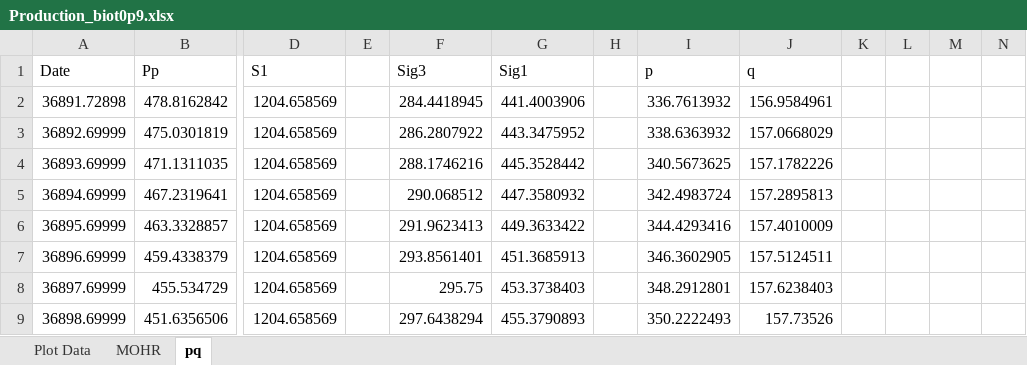
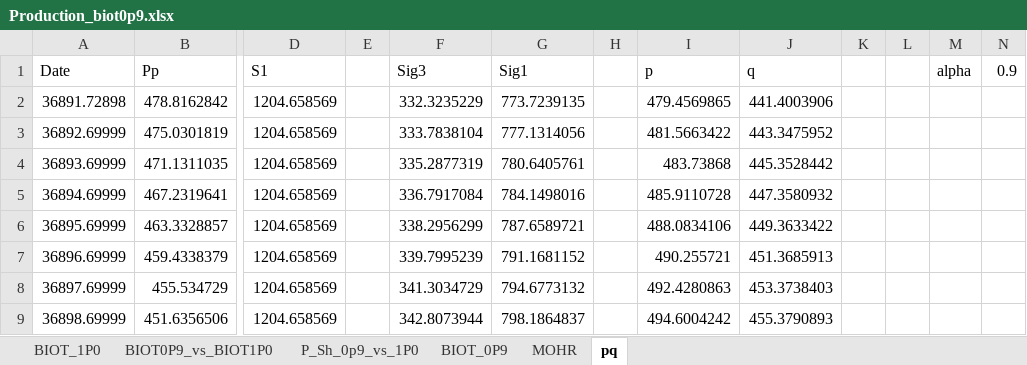
Before and after one commit to rebpoli/Doutorado, an Excel workbook: PGE383-AdvGeomec/HW5/Ex2/Production_biot0p9.xlsx, sheet pq, drawn as a sheet; only a part is shown, gaps mark what is left out; values as stored, in another font and other column widths than the file's, no borders; charts and pictures not drawn; the diff covers the shown part only; the diff names each change by its address in the sheet, - before the commit and + after, or states it on an @@ line.

```diff
--- a/PGE383-AdvGeomec/HW5/Ex2/Production_biot0p9.xlsx (sheet pq)
+++ b/PGE383-AdvGeomec/HW5/Ex2/Production_biot0p9.xlsx (sheet pq)
-sheet tab: Plot Data
+sheet tab: BIOT_0P9
+sheet tab: BIOT_1P0
+sheet tab: BIOT0P9_vs_BIOT1P0
+sheet tab: P_Sh_0p9_vs_1P0
-M1: (empty)
+M1: alpha
-N1: (empty)
+N1: 0.9
-F2 (Sig3): 284.4418945
+F2 (Sig3): 332.3235229
-G2 (Sig1): 441.4003906
+G2 (Sig1): 773.7239135
-I2 (p): 336.7613932
+I2 (p): 479.4569865
-J2 (q): 156.9584961
+J2 (q): 441.4003906
-F3 (Sig3): 286.2807922
+F3 (Sig3): 333.7838104
-G3 (Sig1): 443.3475952
+G3 (Sig1): 777.1314056
-I3 (p): 338.6363932
+I3 (p): 481.5663422
-J3 (q): 157.0668029
+J3 (q): 443.3475952
-F4 (Sig3): 288.1746216
+F4 (Sig3): 335.2877319
-G4 (Sig1): 445.3528442
+G4 (Sig1): 780.6405761
-I4 (p): 340.5673625
+I4 (p): 483.73868
-J4 (q): 157.1782226
+J4 (q): 445.3528442
-F5 (Sig3): 290.068512
+F5 (Sig3): 336.7917084
-G5 (Sig1): 447.3580932
+G5 (Sig1): 784.1498016
-I5 (p): 342.4983724
+I5 (p): 485.9110728
-J5 (q): 157.2895813
+J5 (q): 447.3580932
-F6 (Sig3): 291.9623413
+F6 (Sig3): 338.2956299
-G6 (Sig1): 449.3633422
+G6 (Sig1): 787.6589721
-I6 (p): 344.4293416
+I6 (p): 488.0834106
-J6 (q): 157.4010009
+J6 (q): 449.3633422
-F7 (Sig3): 293.8561401
+F7 (Sig3): 339.7995239
-G7 (Sig1): 451.3685913
+G7 (Sig1): 791.1681152
-I7 (p): 346.3602905
+I7 (p): 490.255721
-J7 (q): 157.5124511
+J7 (q): 451.3685913
-F8 (Sig3): 295.75
+F8 (Sig3): 341.3034729
-G8 (Sig1): 453.3738403
+G8 (Sig1): 794.6773132
-I8 (p): 348.2912801
+I8 (p): 492.4280863
-J8 (q): 157.6238403
+J8 (q): 453.3738403
-F9 (Sig3): 297.6438294
+F9 (Sig3): 342.8073944
-G9 (Sig1): 455.3790893
+G9 (Sig1): 798.1864837
-I9 (p): 350.2222493
+I9 (p): 494.6004242
-J9 (q): 157.73526
+J9 (q): 455.3790893
```
Also changed, not shown: 368 edited cells elsewhere in this sheet, charts or pictures, PGE383-AdvGeomec/HW5/Ex2/Production_biot1p0.xlsx, 5 other files.
